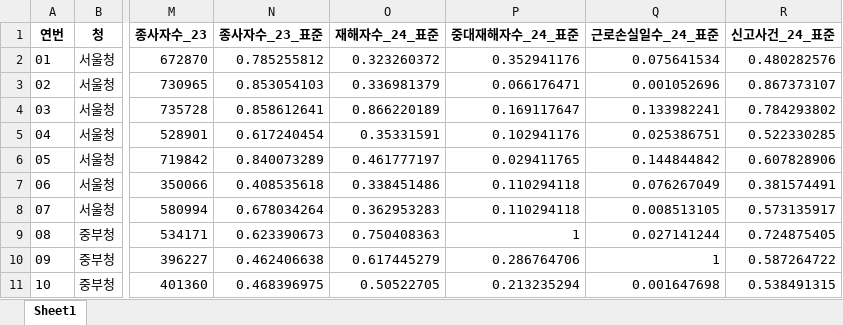
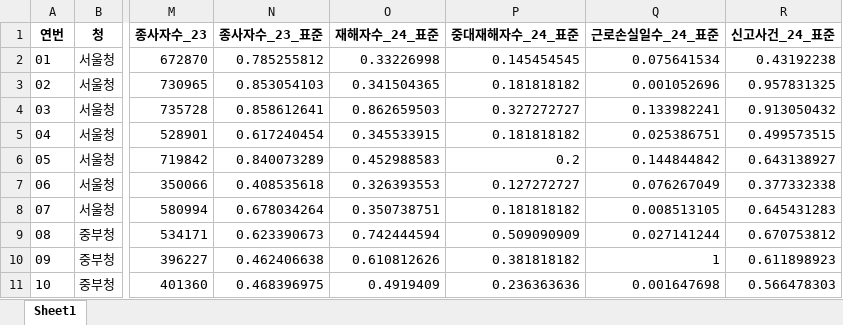
Before and after one commit to barkle2/IA, an Excel workbook: 정원/project_3/3_1_인원_배분_기초자료.xlsx, sheet Sheet1, drawn as a sheet; only a part is shown, gaps mark what is left out; values as stored, in another font and other column widths than the file's, no borders; the diff covers the shown part only; the diff names each change by its address in the sheet, - before the commit and + after, or states it on an @@ line.

```diff
--- a/정원/project_3/3_1_인원_배분_기초자료.xlsx (sheet Sheet1)
+++ b/정원/project_3/3_1_인원_배분_기초자료.xlsx (sheet Sheet1)
-O2 (재해자수_24_표준): 0.323260372
+O2 (재해자수_24_표준): 0.33226998
-P2 (중대재해자수_24_표준): 0.352941176
+P2 (중대재해자수_24_표준): 0.145454545
-R2 (신고사건_24_표준): 0.480282576
+R2 (신고사건_24_표준): 0.43192238
-O3 (재해자수_24_표준): 0.336981379
+O3 (재해자수_24_표준): 0.341504365
-P3 (중대재해자수_24_표준): 0.066176471
+P3 (중대재해자수_24_표준): 0.181818182
-R3 (신고사건_24_표준): 0.867373107
+R3 (신고사건_24_표준): 0.957831325
-O4 (재해자수_24_표준): 0.866220189
+O4 (재해자수_24_표준): 0.862659503
-P4 (중대재해자수_24_표준): 0.169117647
+P4 (중대재해자수_24_표준): 0.327272727
-R4 (신고사건_24_표준): 0.784293802
+R4 (신고사건_24_표준): 0.913050432
-O5 (재해자수_24_표준): 0.35331591
+O5 (재해자수_24_표준): 0.345533915
-P5 (중대재해자수_24_표준): 0.102941176
+P5 (중대재해자수_24_표준): 0.181818182
-R5 (신고사건_24_표준): 0.522330285
+R5 (신고사건_24_표준): 0.499573515
-O6 (재해자수_24_표준): 0.461777197
+O6 (재해자수_24_표준): 0.452988583
-P6 (중대재해자수_24_표준): 0.029411765
+P6 (중대재해자수_24_표준): 0.2
-R6 (신고사건_24_표준): 0.607828906
+R6 (신고사건_24_표준): 0.643138927
-O7 (재해자수_24_표준): 0.338451486
+O7 (재해자수_24_표준): 0.326393553
-P7 (중대재해자수_24_표준): 0.110294118
+P7 (중대재해자수_24_표준): 0.127272727
-R7 (신고사건_24_표준): 0.381574491
+R7 (신고사건_24_표준): 0.377332338
-O8 (재해자수_24_표준): 0.362953283
+O8 (재해자수_24_표준): 0.350738751
-P8 (중대재해자수_24_표준): 0.110294118
+P8 (중대재해자수_24_표준): 0.181818182
-R8 (신고사건_24_표준): 0.573135917
+R8 (신고사건_24_표준): 0.645431283
-O9 (재해자수_24_표준): 0.750408363
+O9 (재해자수_24_표준): 0.742444594
-P9 (중대재해자수_24_표준): 1
+P9 (중대재해자수_24_표준): 0.509090909
-R9 (신고사건_24_표준): 0.724875405
+R9 (신고사건_24_표준): 0.670753812
-O10 (재해자수_24_표준): 0.617445279
+O10 (재해자수_24_표준): 0.610812626
-P10 (중대재해자수_24_표준): 0.286764706
+P10 (중대재해자수_24_표준): 0.381818182
-R10 (신고사건_24_표준): 0.587264722
+R10 (신고사건_24_표준): 0.611898923
-O11 (재해자수_24_표준): 0.50522705
+O11 (재해자수_24_표준): 0.4919409
-P11 (중대재해자수_24_표준): 0.213235294
+P11 (중대재해자수_24_표준): 0.236363636
-R11 (신고사건_24_표준): 0.538491315
+R11 (신고사건_24_표준): 0.566478303
```
Also changed, not shown: 133 edited cells elsewhere in this sheet, 정원/project_3/2_1_지청_신설.xlsx, 정원/project_3/2_2_지청_신설_사업체수_종사자수_재계산.xlsx, 7 other files.
